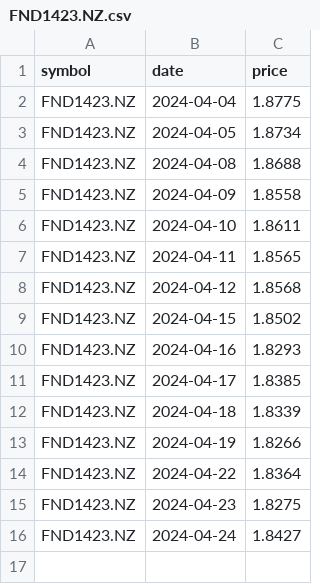
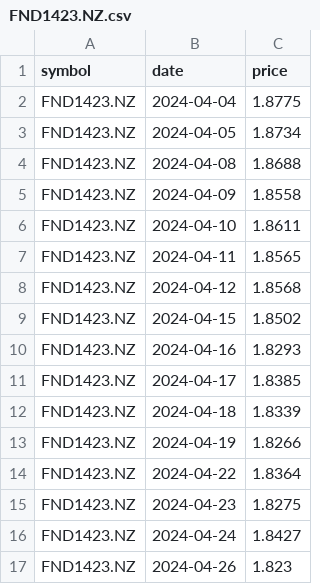
Before and after one commit to lihop/quotes, a CSV file: FND1423.NZ.csv, drawn as a sheet.

```diff
--- a/FND1423.NZ.csv
+++ b/FND1423.NZ.csv
@@ -16 +16,2 @@ FND1423.NZ,2024-04-23,1.8275
 FND1423.NZ,2024-04-24,1.8427
+FND1423.NZ,2024-04-26,1.823
```
Also changed, not shown: 2 other files.
